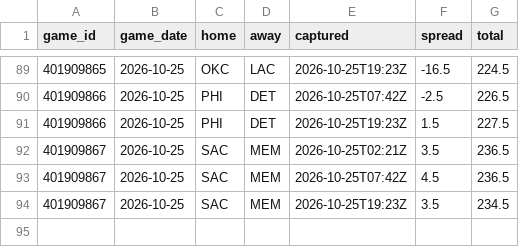
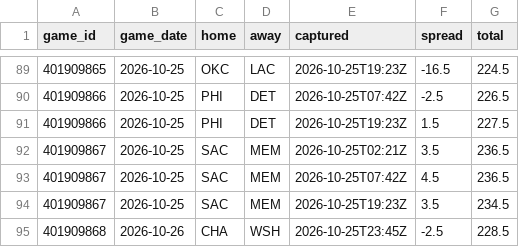
Before and after one commit to Sleepyad/nba-edge, a CSV file: data/lines.csv, drawn as a sheet; only a part is shown, gaps mark what is left out.

```diff
--- a/data/lines.csv
+++ b/data/lines.csv
@@ -94 +94,2 @@ game_id,game_date,home,away,captured,spread,total
 401909867,2026-10-25,SAC,MEM,2026-10-25T19:23Z,3.5,234.5
+401909868,2026-10-26,CHA,WSH,2026-10-25T23:45Z,-2.5,228.5
```
Also changed, not shown: data/games.csv, 6 other files.
